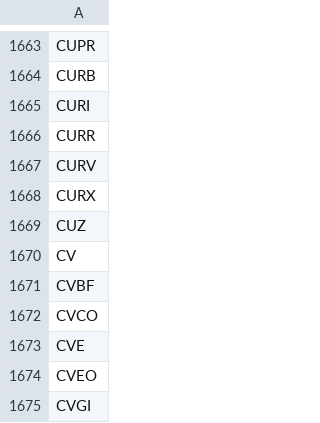
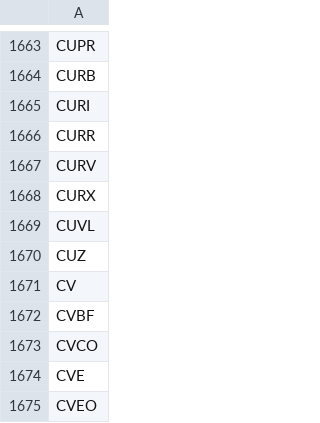
Before and after one commit to gitdhirajsv/Azalyst-Stock-Intelligence, a CSV file: global_tickers.csv, drawn as a sheet; only a part is shown, gaps mark what is left out; the shorter side is filled out with more unchanged rows; the diff names each change by its address in the sheet, - before the commit and + after, or states it on an @@ line.

```diff
--- a/global_tickers.csv
+++ b/global_tickers.csv
+row 1669: CUVL
```
Also changed, not shown: 1 other file.
